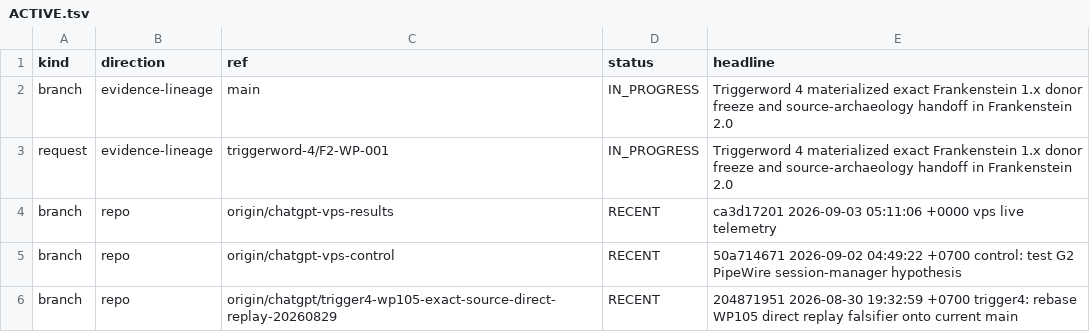
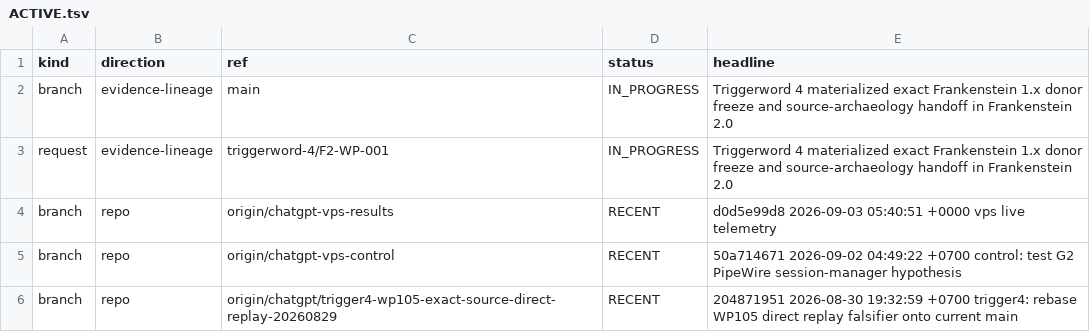
Before and after one commit to gschaidergabriel/Cognitive-devmachine, a TSV file: research_entity/00_CURRENT/ACTIVE.tsv, drawn as a sheet; only a part is shown.

Commit message:
current: refresh token-efficient research state [skip ci]

```diff
--- a/research_entity/00_CURRENT/ACTIVE.tsv
+++ b/research_entity/00_CURRENT/ACTIVE.tsv
@@ -3,3 +3,3 @@ branch	evidence-lineage	main	IN_PROGRESS	Triggerword 4 materialized exact Franke
 request	evidence-lineage	triggerword-4/F2-WP-001	IN_PROGRESS	Triggerword 4 materialized exact Frankenstein 1.x donor freeze and source-archaeology handoff in Frankenstein 2.0
-branch	repo	origin/chatgpt-vps-results	RECENT	ca3d17201 2026-09-03 05:11:06 +0000 vps live telemetry
+branch	repo	origin/chatgpt-vps-results	RECENT	d0d5e99d8 2026-09-03 05:40:51 +0000 vps live telemetry
 branch	repo	origin/chatgpt-vps-control	RECENT	50a714671 2026-09-02 04:49:22 +0700 control: test G2 PipeWire session-manager hypothesis
```
Also changed, not shown: research_entity/00_CURRENT/RECENT.tsv, 15 other files.
